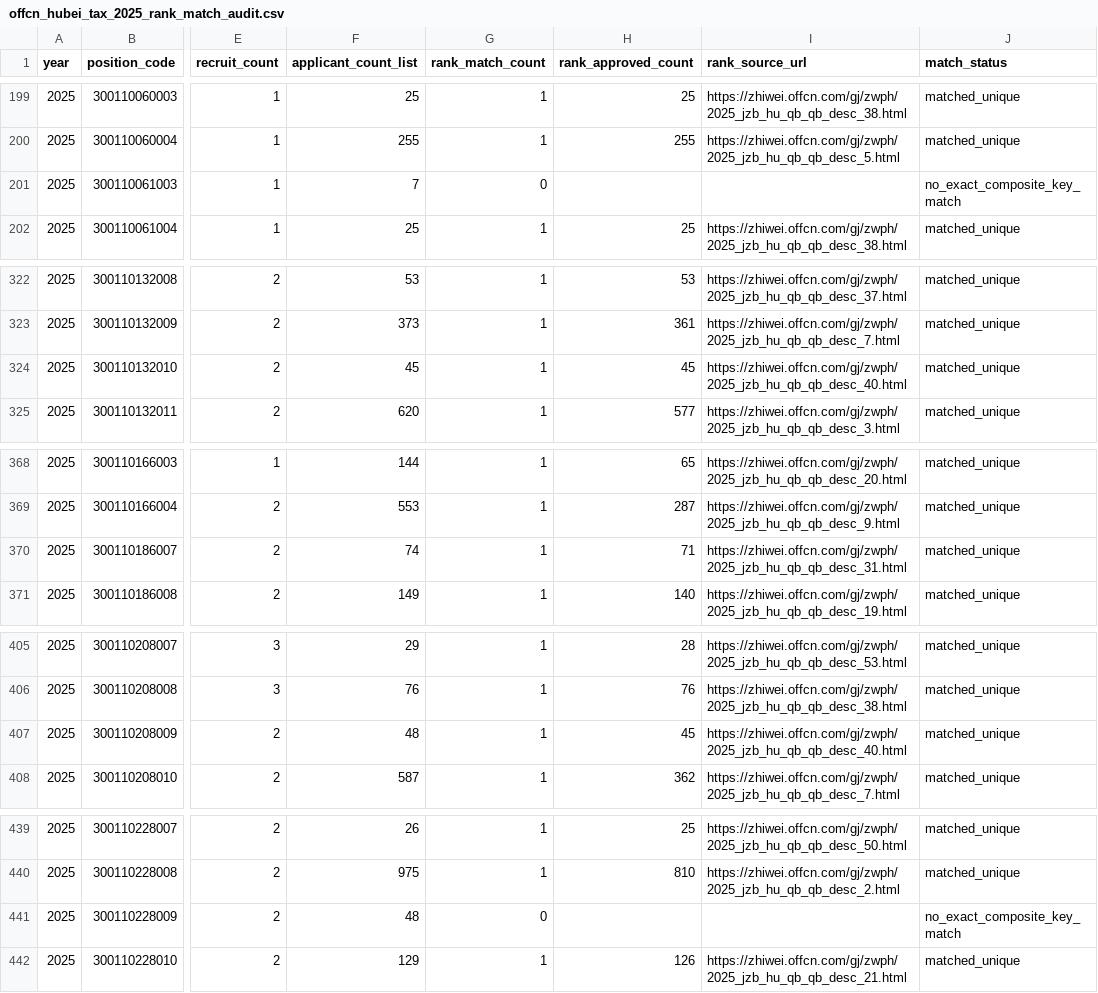
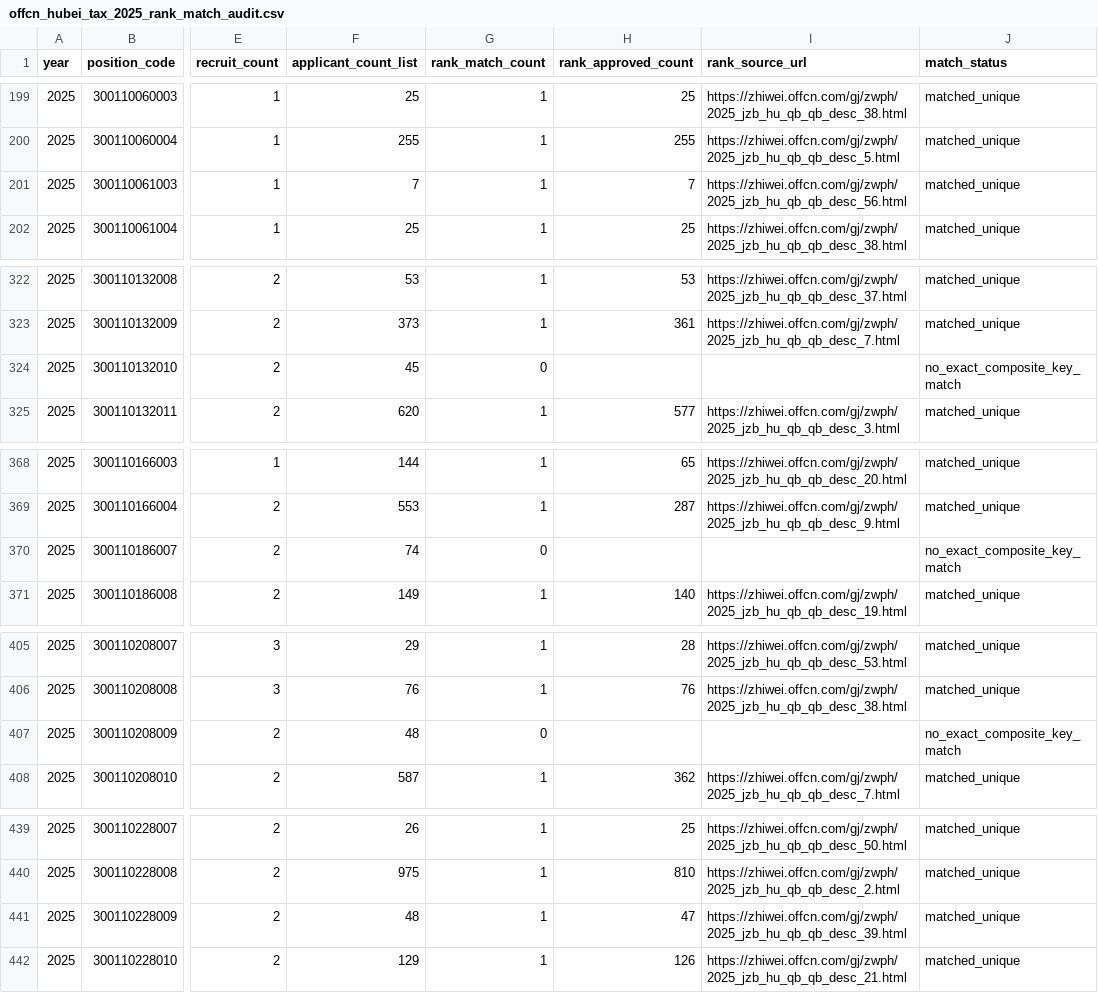
Before and after one commit to stubborn0512/guokao-fenxi, a CSV file: data/offcn_hubei_tax_probe/offcn_hubei_tax_2025_rank_match_audit.csv, drawn as a sheet; only a part is shown, gaps mark what is left out; the diff covers the shown part only; the diff names each change by its address in the sheet, - before the commit and + after, or states it on an @@ line.

```diff
--- a/data/offcn_hubei_tax_probe/offcn_hubei_tax_2025_rank_match_audit.csv
+++ b/data/offcn_hubei_tax_probe/offcn_hubei_tax_2025_rank_match_audit.csv
-G201 (rank_match_count): 0
+G201 (rank_match_count): 1
-H201 (rank_approved_count): (empty)
+H201 (rank_approved_count): 7
-I201 (rank_source_url): (empty)
+I201 (rank_source_url): https://zhiwei.offcn.com/gj/zwph/2025_jzb_hu_qb_qb_desc_56.html
-J201 (match_status): no_exact_composite_key_match
+J201 (match_status): matched_unique
-G324 (rank_match_count): 1
+G324 (rank_match_count): 0
-H324 (rank_approved_count): 45
+H324 (rank_approved_count): (empty)
-I324 (rank_source_url): https://zhiwei.offcn.com/gj/zwph/2025_jzb_hu_qb_qb_desc_40.html
+I324 (rank_source_url): (empty)
-J324 (match_status): matched_unique
+J324 (match_status): no_exact_composite_key_match
-G370 (rank_match_count): 1
+G370 (rank_match_count): 0
-H370 (rank_approved_count): 71
+H370 (rank_approved_count): (empty)
-I370 (rank_source_url): https://zhiwei.offcn.com/gj/zwph/2025_jzb_hu_qb_qb_desc_31.html
+I370 (rank_source_url): (empty)
-J370 (match_status): matched_unique
+J370 (match_status): no_exact_composite_key_match
-G407 (rank_match_count): 1
+G407 (rank_match_count): 0
-H407 (rank_approved_count): 45
+H407 (rank_approved_count): (empty)
-I407 (rank_source_url): https://zhiwei.offcn.com/gj/zwph/2025_jzb_hu_qb_qb_desc_40.html
+I407 (rank_source_url): (empty)
-J407 (match_status): matched_unique
+J407 (match_status): no_exact_composite_key_match
-G441 (rank_match_count): 0
+G441 (rank_match_count): 1
-H441 (rank_approved_count): (empty)
+H441 (rank_approved_count): 47
-I441 (rank_source_url): (empty)
+I441 (rank_source_url): https://zhiwei.offcn.com/gj/zwph/2025_jzb_hu_qb_qb_desc_39.html
-J441 (match_status): no_exact_composite_key_match
+J441 (match_status): matched_unique
```
Also changed, not shown: 27 moved rows and 15 edited cells elsewhere in this file, data/offcn_hubei_tax_probe/offcn_hubei_tax_2025_rank_pages_audit.csv, data/offcn_hubei_tax_probe/offcn_hubei_tax_2025_rank_positions.csv, 5 other files.
